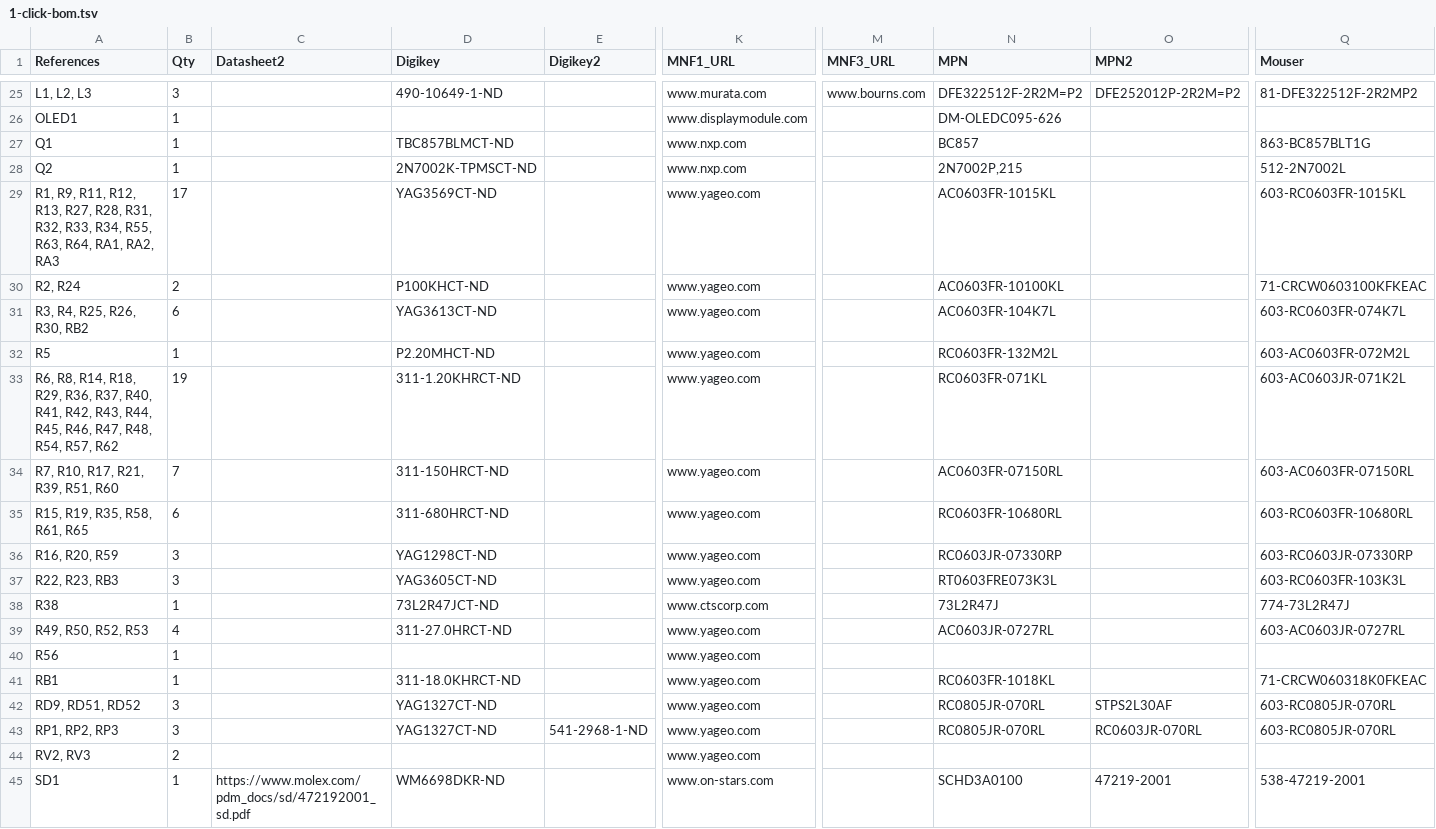
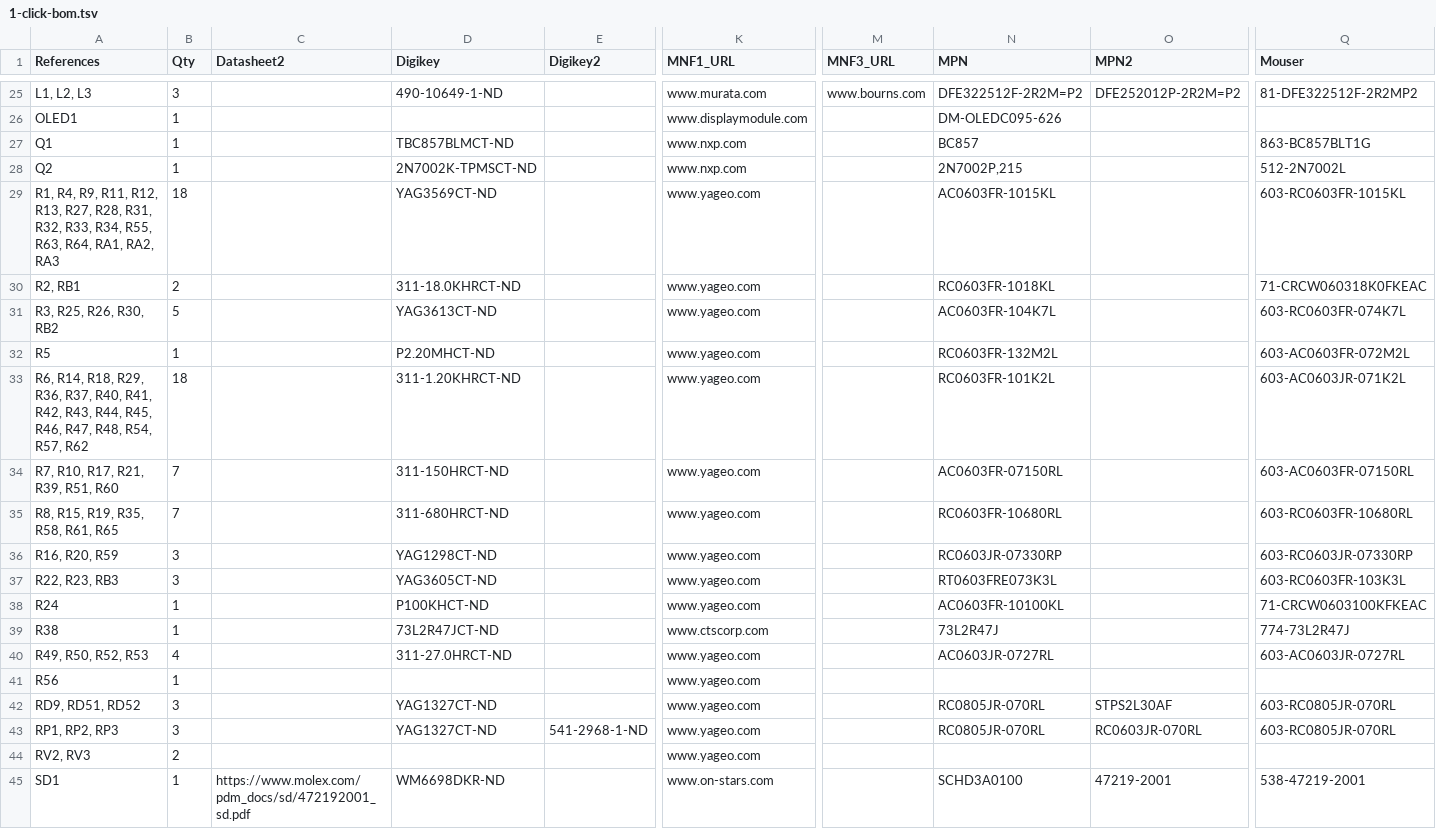
Before and after one commit to emard/ulx3s, a TSV file: 1-click-bom.tsv, drawn as a sheet; only a part is shown, gaps mark what is left out; removed rows and columns are numbered as before the commit, all else as after; rows hold the shown columns only; the diff names each change by its address in the sheet, - before the commit and + after, or states it on an @@ line.

```diff
--- a/1-click-bom.tsv
+++ b/1-click-bom.tsv
-A29 (References): R1, R9, R11,…
+A29 (References): R1, R4, R9, R11,…
-B29 (Qty): 17
+B29 (Qty): 18
-A30 (References): R2, R24
+A30 (References): R2, RB1
-D30 (Digikey): P100KHCT-ND
+D30 (Digikey): 311-18.0KHRCT-ND
-N30 (MPN): AC0603FR-10100KL
+N30 (MPN): RC0603FR-1018KL
-Q30 (Mouser): 71-CRCW0603100KFKEAC
+Q30 (Mouser): 71-CRCW060318K0FKEAC
-A31 (References): R3, R4, R25, R26, R30, RB2
+A31 (References): R3, R25, R26, R30, RB2
-B31 (Qty): 6
+B31 (Qty): 5
-A33 (References): R6, R8, R14, R18,…
+A33 (References): R6, R14, R18,…
-B33 (Qty): 19
+B33 (Qty): 18
-N33 (MPN): RC0603FR-071KL
+N33 (MPN): RC0603FR-101K2L
-A35 (References): R15, R19, R35, R58, R61, R65
+A35 (References): R8, R15, R19, R35, R58, R61, R65
-B35 (Qty): 6
+B35 (Qty): 7
+row 38: R24 | 1 |  | P100KHCT-ND |  | www.yageo.com |  | AC0603FR-10100KL |  | 71-CRCW0603100KFKEAC
-row 41: RB1 | 1 |  | 311-18.0KHRCT-ND |  | www.yageo.com |  | RC0603FR-1018KL |  | 71-CRCW060318K0FKEAC
```
Also changed, not shown: doc/ulx3s_bom.csv.
